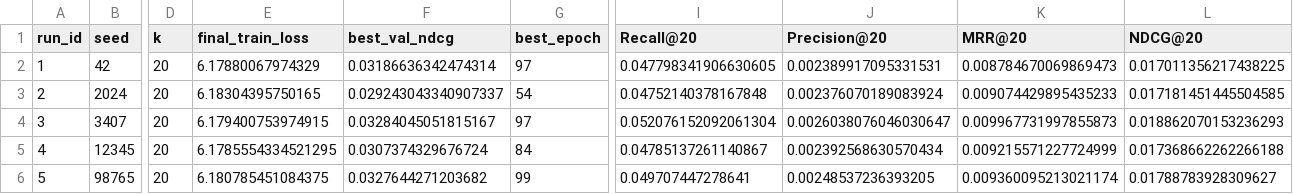
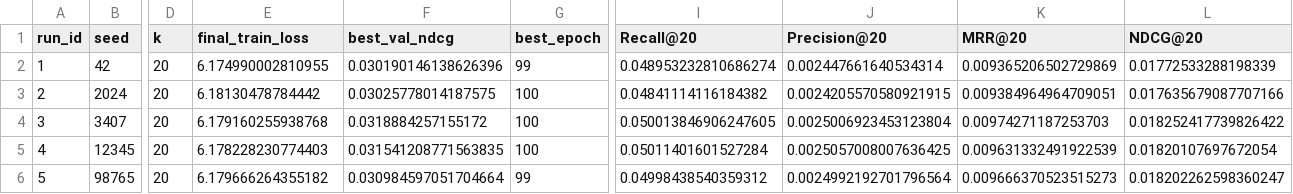
Before and after one commit to sunnycloudhust/TwoTowerRetrival_RecommenderSystem, a CSV file: outputs/k20/final_results_k20_5_runs.csv, drawn as a sheet; only a part is shown, gaps mark what is left out; the diff names each change by its address in the sheet, - before the commit and + after, or states it on an @@ line.

Commit message:
Update output results

```diff
--- a/outputs/k20/final_results_k20_5_runs.csv
+++ b/outputs/k20/final_results_k20_5_runs.csv
-E2 (final_train_loss): 6.17880067974329
+E2 (final_train_loss): 6.174990002810955
-F2 (best_val_ndcg): 0.03186636342474314
+F2 (best_val_ndcg): 0.030190146138626396
-G2 (best_epoch): 97
+G2 (best_epoch): 99
-I2 (Recall@20): 0.047798341906630605
+I2 (Recall@20): 0.048953232810686274
-J2 (Precision@20): 0.002389917095331531
+J2 (Precision@20): 0.002447661640534314
-K2 (MRR@20): 0.008784670069869473
+K2 (MRR@20): 0.009365206502729869
-L2 (NDCG@20): 0.017011356217438225
+L2 (NDCG@20): 0.01772533288198339
-E3 (final_train_loss): 6.18304395750165
+E3 (final_train_loss): 6.18130478784442
-F3 (best_val_ndcg): 0.029243043340907337
+F3 (best_val_ndcg): 0.03025778014187575
-G3 (best_epoch): 54
+G3 (best_epoch): 100
-I3 (Recall@20): 0.04752140378167848
+I3 (Recall@20): 0.04841114116184382
-J3 (Precision@20): 0.002376070189083924
+J3 (Precision@20): 0.0024205570580921915
-K3 (MRR@20): 0.009074429895435233
+K3 (MRR@20): 0.009384964964709051
-L3 (NDCG@20): 0.017181451445504585
+L3 (NDCG@20): 0.017635679087707166
-E4 (final_train_loss): 6.179400753974915
+E4 (final_train_loss): 6.179160255938768
-F4 (best_val_ndcg): 0.03284045051815167
+F4 (best_val_ndcg): 0.0318884257155172
-G4 (best_epoch): 97
+G4 (best_epoch): 100
-I4 (Recall@20): 0.052076152092061304
+I4 (Recall@20): 0.050013846906247605
-J4 (Precision@20): 0.0026038076046030647
+J4 (Precision@20): 0.0025006923453123804
-K4 (MRR@20): 0.009967731997855873
+K4 (MRR@20): 0.00974271187253703
-L4 (NDCG@20): 0.018862070153236293
+L4 (NDCG@20): 0.018252417739826422
-E5 (final_train_loss): 6.1785554334521295
+E5 (final_train_loss): 6.178228230774403
-F5 (best_val_ndcg): 0.0307374329676724
+F5 (best_val_ndcg): 0.031541208771563835
-G5 (best_epoch): 84
+G5 (best_epoch): 100
-I5 (Recall@20): 0.04785137261140867
+I5 (Recall@20): 0.05011401601527284
-J5 (Precision@20): 0.002392568630570434
+J5 (Precision@20): 0.0025057008007636425
-K5 (MRR@20): 0.009215571227724999
+K5 (MRR@20): 0.009631332491922539
-L5 (NDCG@20): 0.017368662262266188
+L5 (NDCG@20): 0.01820107697672054
-E6 (final_train_loss): 6.180785451084375
+E6 (final_train_loss): 6.179666264355182
-F6 (best_val_ndcg): 0.0327644271203682
+F6 (best_val_ndcg): 0.030984597051704664
-I6 (Recall@20): 0.049707447278641
+I6 (Recall@20): 0.04998438540359312
-J6 (Precision@20): 0.00248537236393205
+J6 (Precision@20): 0.0024992192701796564
-K6 (MRR@20): 0.009360095213021174
+K6 (MRR@20): 0.009666370523515273
-L6 (NDCG@20): 0.01788783928309627
+L6 (NDCG@20): 0.018202262598360247
```
Also changed, not shown: outputs/k10/final_results_k10_5_runs.csv, 2 other files.
